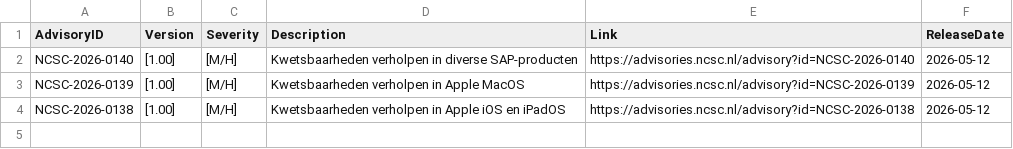
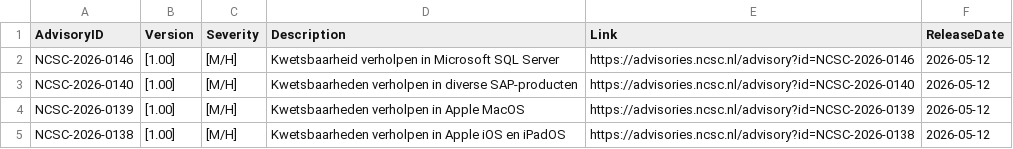
Before and after one commit to koensmink/ncsc-advisory-watcher, a CSV file: output/daily/2026-05-12.csv, drawn as a sheet; the diff names each change by its address in the sheet, - before the commit and + after, or states it on an @@ line.

```diff
--- a/output/daily/2026-05-12.csv
+++ b/output/daily/2026-05-12.csv
+row 2: NCSC-2026-0146 | [1.00] | [M/H] | Kwetsbaarheid verholpen in Microsoft SQL Server | https://advisories.ncsc.nl/advisory?id=NCSC-2026-0146 | 2026-05-12
```
Also changed, not shown: 2 other files.
